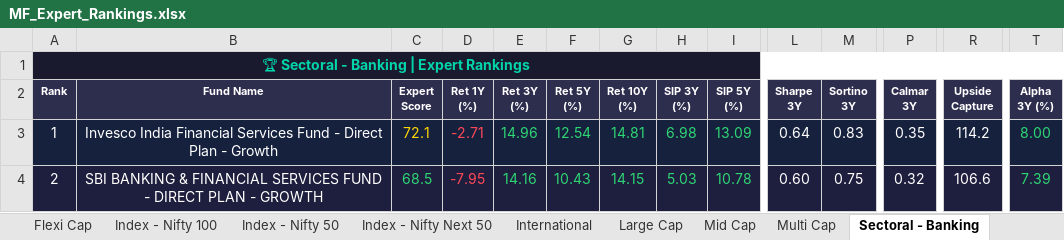
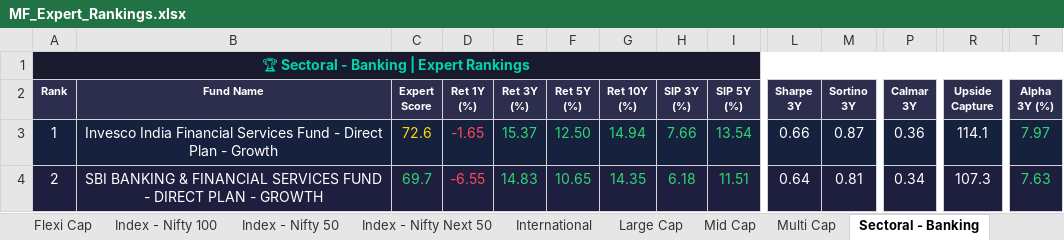
Before and after one commit to myfinancialria/mf-data-fetcher, an Excel workbook: output/MF_Expert_Rankings.xlsx, sheet Sectoral - Banking, drawn as a sheet; only a part is shown, gaps mark what is left out; values as stored, in another font and other column widths than the file's, no borders; the diff covers the shown part only; the diff names each change by its address in the sheet, - before the commit and + after, or states it on an @@ line.

```diff
--- a/output/MF_Expert_Rankings.xlsx (sheet Sectoral - Banking)
+++ b/output/MF_Expert_Rankings.xlsx (sheet Sectoral - Banking)
-C3 (Expert Score): 72.1
+C3 (Expert Score): 72.6
-D3 (Ret 1Y (%)): -2.71
+D3 (Ret 1Y (%)): -1.65
-E3 (Ret 3Y (%)): 14.96
+E3 (Ret 3Y (%)): 15.37
-F3 (Ret 5Y (%)): 12.54
+F3 (Ret 5Y (%)): 12.50
-G3 (Ret 10Y (%)): 14.81
+G3 (Ret 10Y (%)): 14.94
-H3 (SIP 3Y (%)): 6.98
+H3 (SIP 3Y (%)): 7.66
-I3 (SIP 5Y (%)): 13.09
+I3 (SIP 5Y (%)): 13.54
-L3 (Sharpe 3Y): 0.64
+L3 (Sharpe 3Y): 0.66
-M3 (Sortino 3Y): 0.83
+M3 (Sortino 3Y): 0.87
-P3 (Calmar 3Y): 0.35
+P3 (Calmar 3Y): 0.36
-R3 (Upside Capture): 114.2
+R3 (Upside Capture): 114.1
-T3 (Alpha 3Y (%)): 8.00
+T3 (Alpha 3Y (%)): 7.97
-C4 (Expert Score): 68.5
+C4 (Expert Score): 69.7
-D4 (Ret 1Y (%)): -7.95
+D4 (Ret 1Y (%)): -6.55
-E4 (Ret 3Y (%)): 14.16
+E4 (Ret 3Y (%)): 14.83
-F4 (Ret 5Y (%)): 10.43
+F4 (Ret 5Y (%)): 10.65
-G4 (Ret 10Y (%)): 14.15
+G4 (Ret 10Y (%)): 14.35
-H4 (SIP 3Y (%)): 5.03
+H4 (SIP 3Y (%)): 6.18
-I4 (SIP 5Y (%)): 10.78
+I4 (SIP 5Y (%)): 11.51
-L4 (Sharpe 3Y): 0.60
+L4 (Sharpe 3Y): 0.64
-M4 (Sortino 3Y): 0.75
+M4 (Sortino 3Y): 0.81
-P4 (Calmar 3Y): 0.32
+P4 (Calmar 3Y): 0.34
-R4 (Upside Capture): 106.6
+R4 (Upside Capture): 107.3
-T4 (Alpha 3Y (%)): 7.39
+T4 (Alpha 3Y (%)): 7.63
```
Also changed, not shown: 24 added rows, 24 removed rows, 721 edited cells and cell formats elsewhere in this sheet, sheet Mid Cap, sheet Small Cap, sheet Flexi Cap, sheet Balanced Advantage, sheet ELSS, sheet Large Cap, 11 more sheets, 5 other files.
